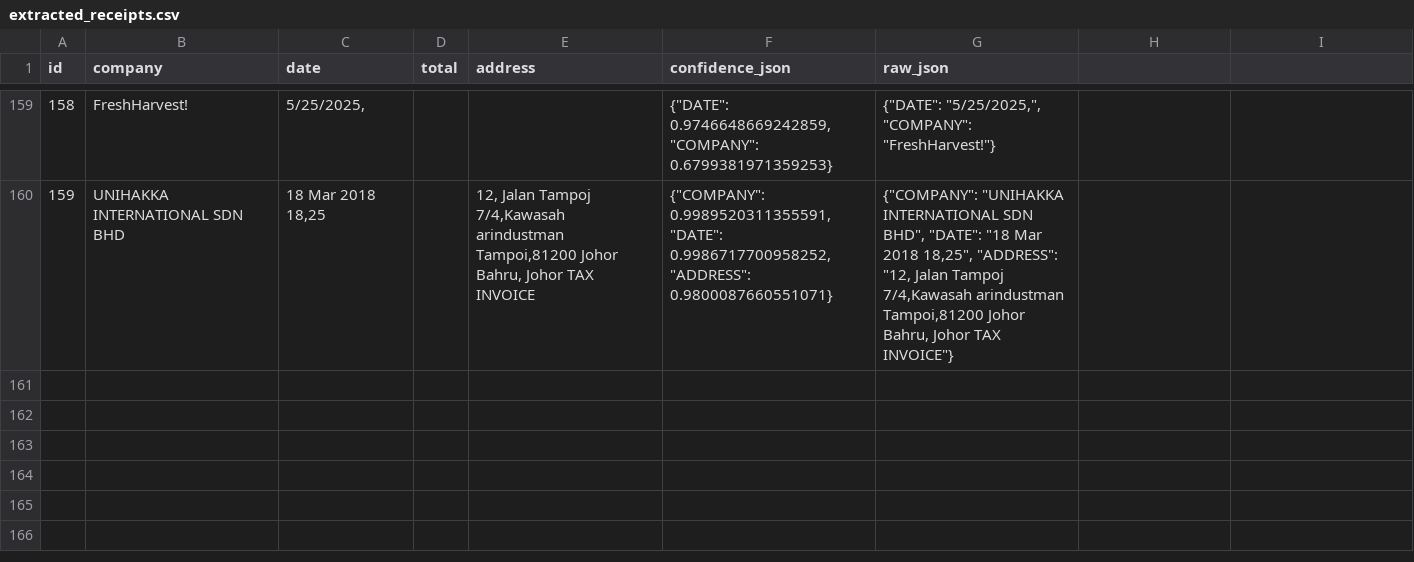
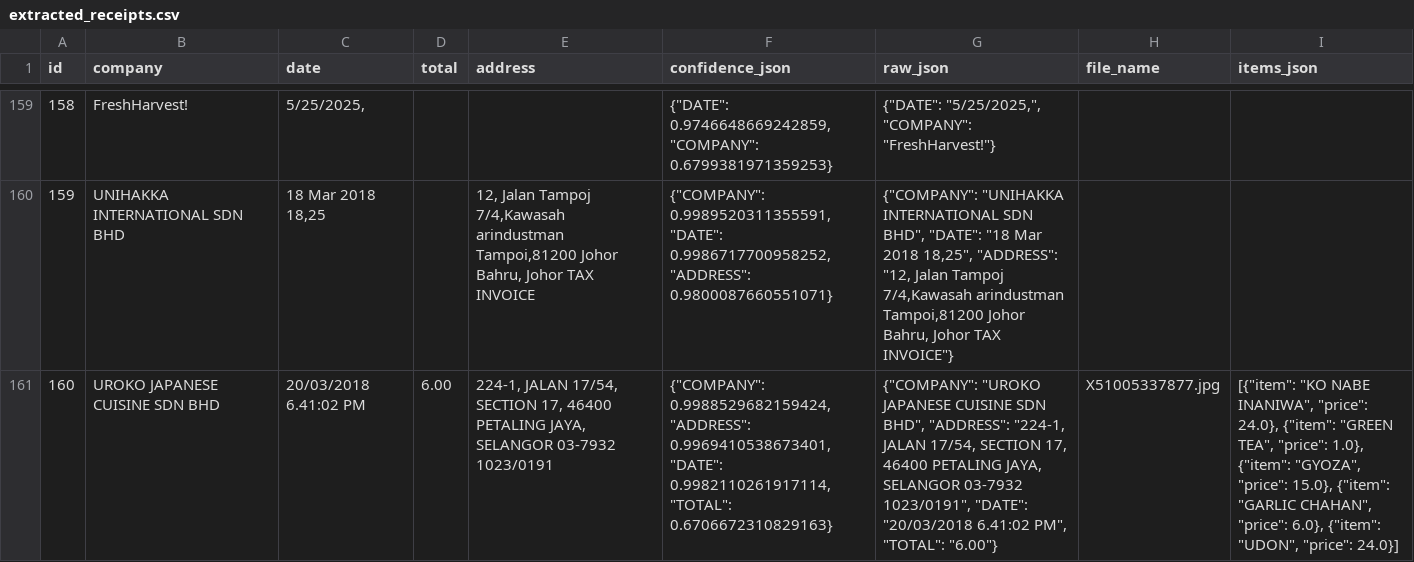
Before and after one commit to sharlynmuturi/AI-Receipt-Analyzer, a CSV file: artifacts/extracted_receipts.csv, drawn as a sheet; only a part is shown, gaps mark what is left out; the diff names each change by its address in the sheet, - before the commit and + after, or states it on an @@ line.

Commit message:
added item retrieval to app.py

```diff
--- a/artifacts/extracted_receipts.csv
+++ b/artifacts/extracted_receipts.csv
-H1: (empty)
+H1: file_name
-I1: (empty)
+I1: items_json
+row 161: 160 | UROKO JAPANESE CUISINE SDN BHD | 20/03/2018 6.41:02 PM | 6.00 | 224-1, JALAN 17/54, SECTION 17, 46400 PETALING JAYA, SELANGOR 03-7932 1023/0191 | {"COMPANY": 0.9988529682159424, "ADDRESS": 0.9969410538673401, "DATE": 0.9982110261917114, "TOTAL": 0.6706672310829163} | {"COMPANY": "UROKO JAPANESE CUISINE SDN BHD", "ADDRESS": "224-1, JALAN 17/54, SECTION 17, 46400 PETALING JAYA, SELANGOR 03-7932 1023/0191", "DATE": "20/03/2018 6.41:02 PM", "TOTAL": "6.00"} | X51005337877.jpg | [{"item": "KO NABE INANIWA", "price": 24.0}, {"item": "GREEN TEA", "price": 1.0}, {"item": "GYOZA", "price": 15.0}, {"item": "GARLIC CHAHAN", "price": 6.0}, {"item": "UDON", "price": 24.0}]
```
Also changed, not shown: 6 other files.
